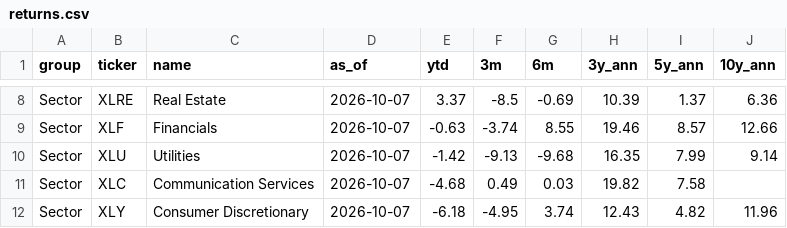
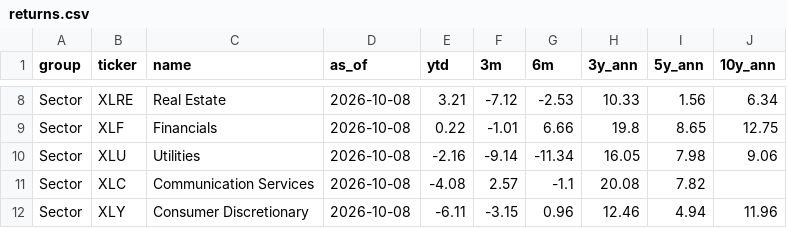
Before and after one commit to kruegererik7/market-data, a CSV file: data/returns.csv, drawn as a sheet; only a part is shown, gaps mark what is left out; the diff covers the shown part only; the diff names each change by its address in the sheet, - before the commit and + after, or states it on an @@ line.

```diff
--- a/data/returns.csv
+++ b/data/returns.csv
-D8:D12 (as_of): 2026-10-07
+D8:D12 (as_of): 2026-10-08
-E8 (ytd): 3.37
+E8 (ytd): 3.21
-F8 (3m): -8.5
+F8 (3m): -7.12
-G8 (6m): -0.69
+G8 (6m): -2.53
-H8 (3y_ann): 10.39
+H8 (3y_ann): 10.33
-I8 (5y_ann): 1.37
+I8 (5y_ann): 1.56
-J8 (10y_ann): 6.36
+J8 (10y_ann): 6.34
-E9 (ytd): -0.63
+E9 (ytd): 0.22
-F9 (3m): -3.74
+F9 (3m): -1.01
-G9 (6m): 8.55
+G9 (6m): 6.66
-H9 (3y_ann): 19.46
+H9 (3y_ann): 19.8
-I9 (5y_ann): 8.57
+I9 (5y_ann): 8.65
-J9 (10y_ann): 12.66
+J9 (10y_ann): 12.75
-E10 (ytd): -1.42
+E10 (ytd): -2.16
-F10 (3m): -9.13
+F10 (3m): -9.14
-G10 (6m): -9.68
+G10 (6m): -11.34
-H10 (3y_ann): 16.35
+H10 (3y_ann): 16.05
-I10 (5y_ann): 7.99
+I10 (5y_ann): 7.98
-J10 (10y_ann): 9.14
+J10 (10y_ann): 9.06
-E11 (ytd): -4.68
+E11 (ytd): -4.08
-F11 (3m): 0.49
+F11 (3m): 2.57
-G11 (6m): 0.03
+G11 (6m): -1.1
-H11 (3y_ann): 19.82
+H11 (3y_ann): 20.08
-I11 (5y_ann): 7.58
+I11 (5y_ann): 7.82
-E12 (ytd): -6.18
+E12 (ytd): -6.11
-F12 (3m): -4.95
+F12 (3m): -3.15
-G12 (6m): 3.74
+G12 (6m): 0.96
-H12 (3y_ann): 12.43
+H12 (3y_ann): 12.46
-I12 (5y_ann): 4.82
+I12 (5y_ann): 4.94
```
Also changed, not shown: 2 added rows, 2 removed rows and 125 edited cells elsewhere in this file.
